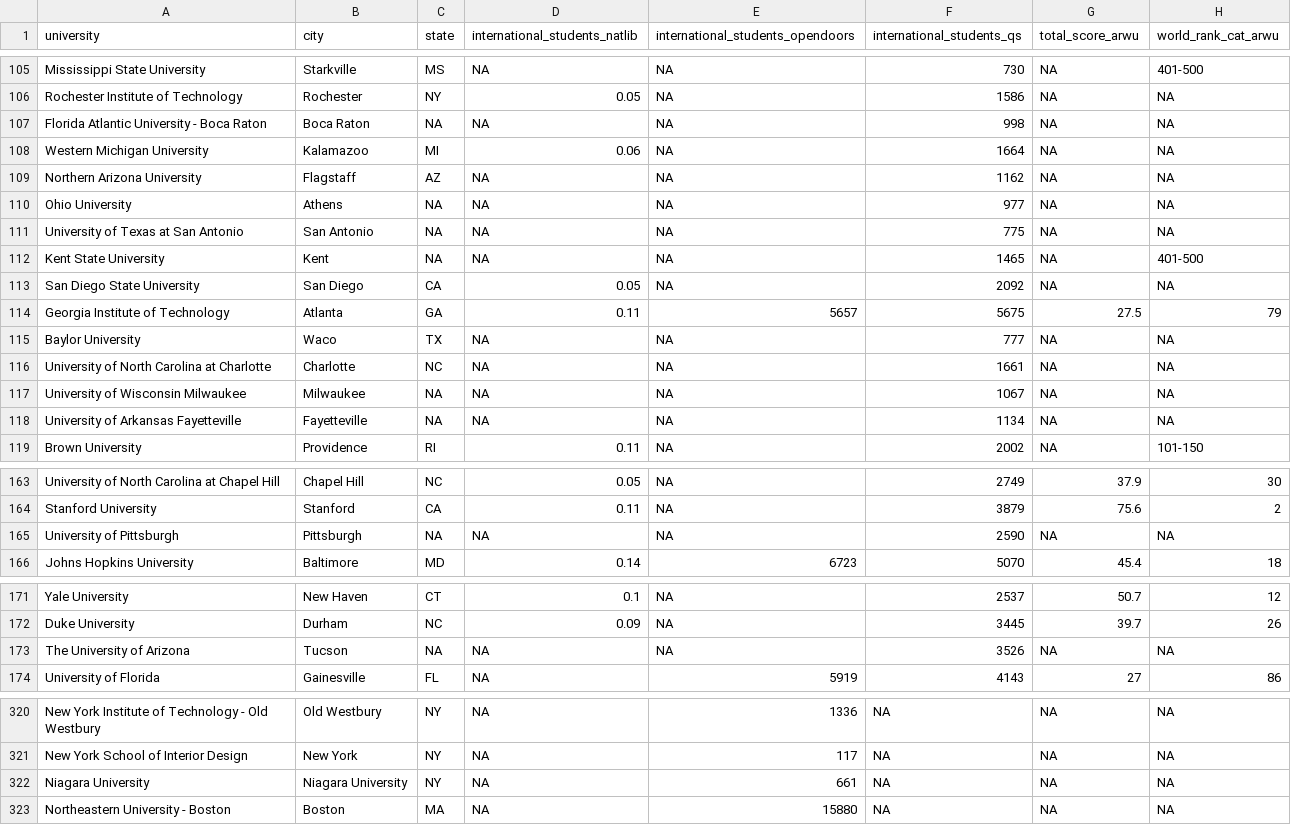
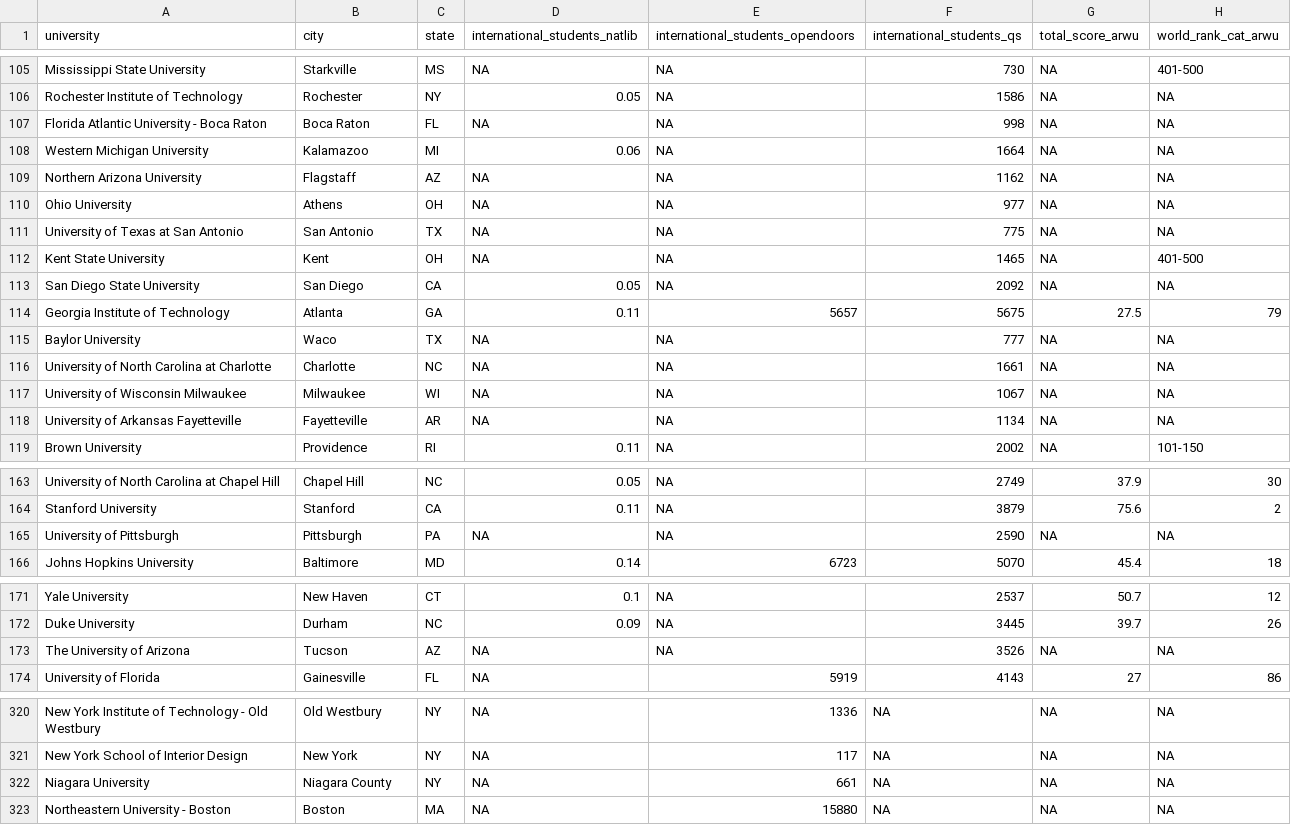
Before and after one commit to sussmanbu/ma4615-fa22-final-project-pick_a_university, a CSV file: dataset/full_data_leftjoinCarnegie1_dedup.csv, drawn as a sheet; only a part is shown, gaps mark what is left out; the diff covers the shown part only; the diff names each change by its address in the sheet, - before the commit and + after, or states it on an @@ line.

```diff
--- a/dataset/full_data_leftjoinCarnegie1_dedup.csv
+++ b/dataset/full_data_leftjoinCarnegie1_dedup.csv
-C107 (state): NA
+C107 (state): FL
-C110 (state): NA
+C110 (state): OH
-C111 (state): NA
+C111 (state): TX
-C112 (state): NA
+C112 (state): OH
-C117 (state): NA
+C117 (state): WI
-C118 (state): NA
+C118 (state): AR
-C165 (state): NA
+C165 (state): PA
-C173 (state): NA
+C173 (state): AZ
-B322 (city): Niagara University
+B322 (city): Niagara County
```
Also changed, not shown: 21 edited cells elsewhere in this file, 8 other files.
